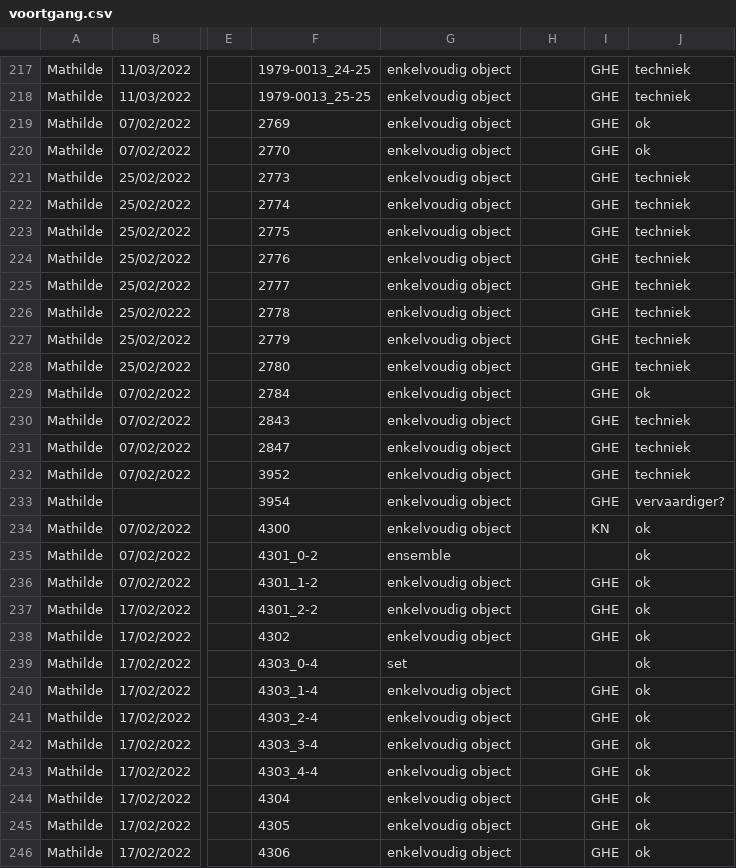
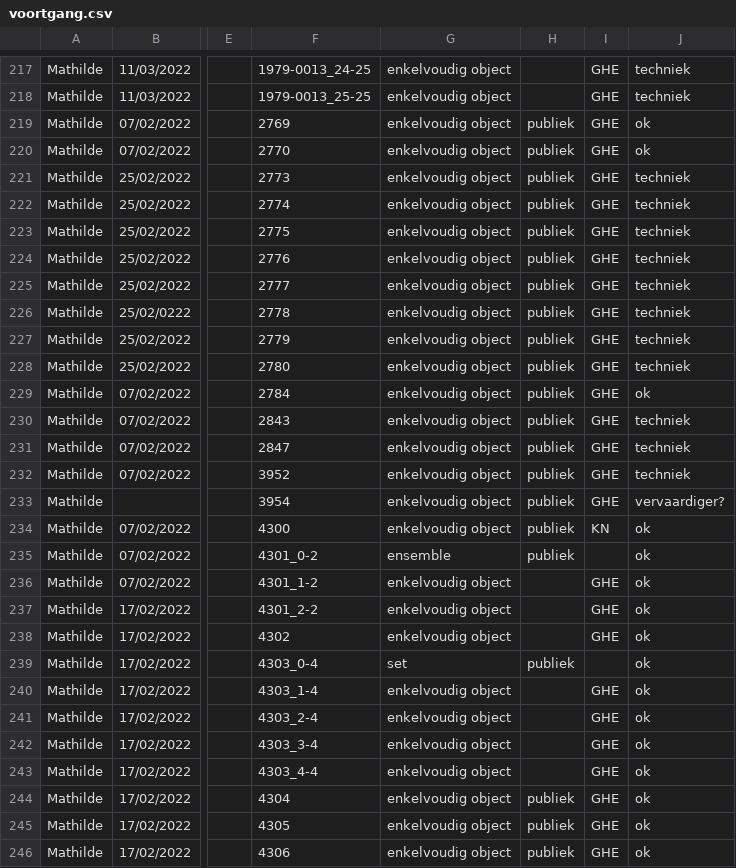
Before and after one commit to DesignMuseumGent/flat-voortgang, a CSV file: voortgang.csv, drawn as a sheet; only a part is shown, gaps mark what is left out; the diff covers the shown part only; the diff names each change by its address in the sheet, - before the commit and + after, or states it on an @@ line.

Commit message:
Flat: latest data (2022-05-25T02:55:03.061Z) {   "date": "2022-05-25T02:55:03.061Z",   "files": [     {       "name": "voortgang.csv",       "deltaBytes": 556,       "source": "https://docs.google.com/spreadsheets/d/e/2PACX-1vQkI3r_1FDN5TfQ3vMh6MeJ01LW8gfjMSKB0qw6OCMcN9FbbAZnClBiotxrbh2p5v8nOe-BNbpLN2O-/pub?gid=1097885687&single=true&output=csv"     }   ] }

```diff
--- a/voortgang.csv
+++ b/voortgang.csv
-H219:H235: (empty)
+H219:H235: publiek
-H239: (empty)
+H239: publiek
-H244:H246: (empty)
+H244:H246: publiek
```
Also changed, not shown: 56 edited cells elsewhere in this file.
